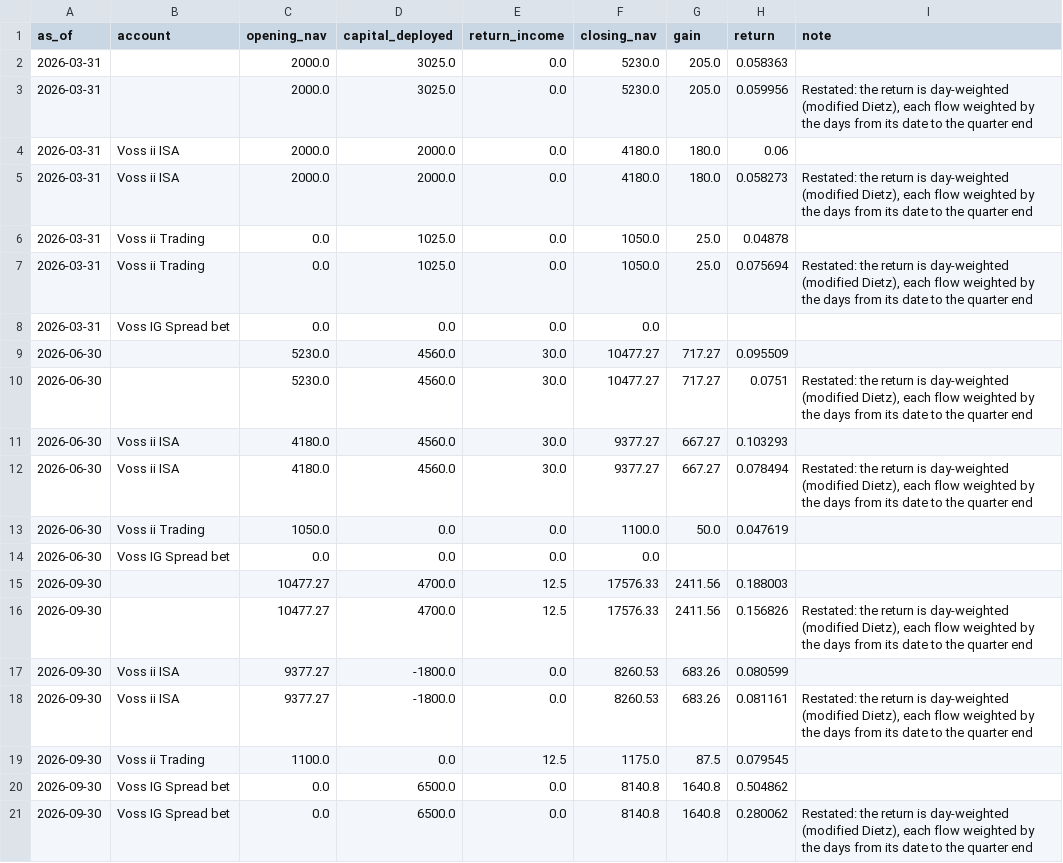
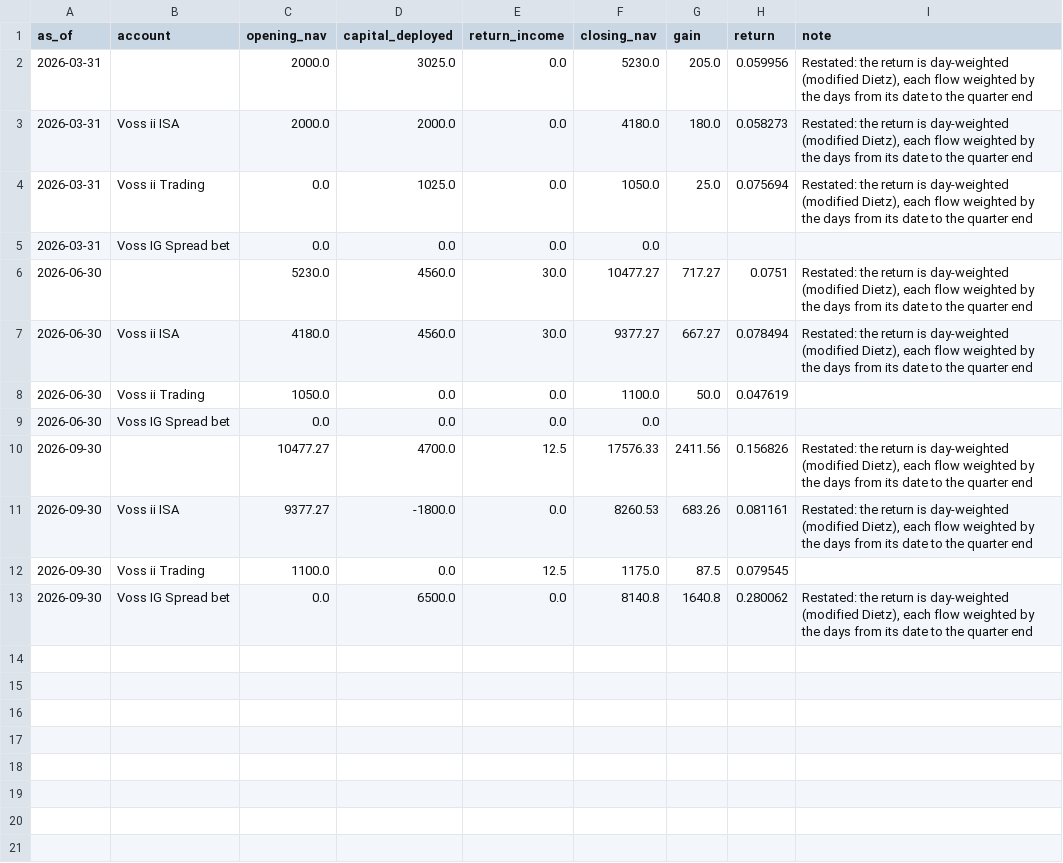
Before and after one commit to rgjhkybwwf-glitch/portfusion, a CSV file: src/portfusion/demo/store/quarter-results.csv, drawn as a sheet; the diff names each change by its address in the sheet, - before the commit and + after, or states it on an @@ line.

```diff
--- a/src/portfusion/demo/store/quarter-results.csv
+++ b/src/portfusion/demo/store/quarter-results.csv
-row 2: 2026-03-31 |  | 2000.0 | 3025.0 | 0.0 | 5230.0 | 205.0 | 0.058363
-row 4: 2026-03-31 | Voss ii ISA | 2000.0 | 2000.0 | 0.0 | 4180.0 | 180.0 | 0.06
-row 6: 2026-03-31 | Voss ii Trading | 0.0 | 1025.0 | 0.0 | 1050.0 | 25.0 | 0.04878
-row 9: 2026-06-30 |  | 5230.0 | 4560.0 | 30.0 | 10477.27 | 717.27 | 0.095509
-row 11: 2026-06-30 | Voss ii ISA | 4180.0 | 4560.0 | 30.0 | 9377.27 | 667.27 | 0.103293
-row 15: 2026-09-30 |  | 10477.27 | 4700.0 | 12.5 | 17576.33 | 2411.56 | 0.188003
-row 17: 2026-09-30 | Voss ii ISA | 9377.27 | -1800.0 | 0.0 | 8260.53 | 683.26 | 0.080599
-row 20: 2026-09-30 | Voss IG Spread bet | 0.0 | 6500.0 | 0.0 | 8140.8 | 1640.8 | 0.504862
```
Also changed, not shown: src/portfusion/demo/store/account-statements.csv, src/portfusion/demo/store/fx-history.csv, 41 other files.
